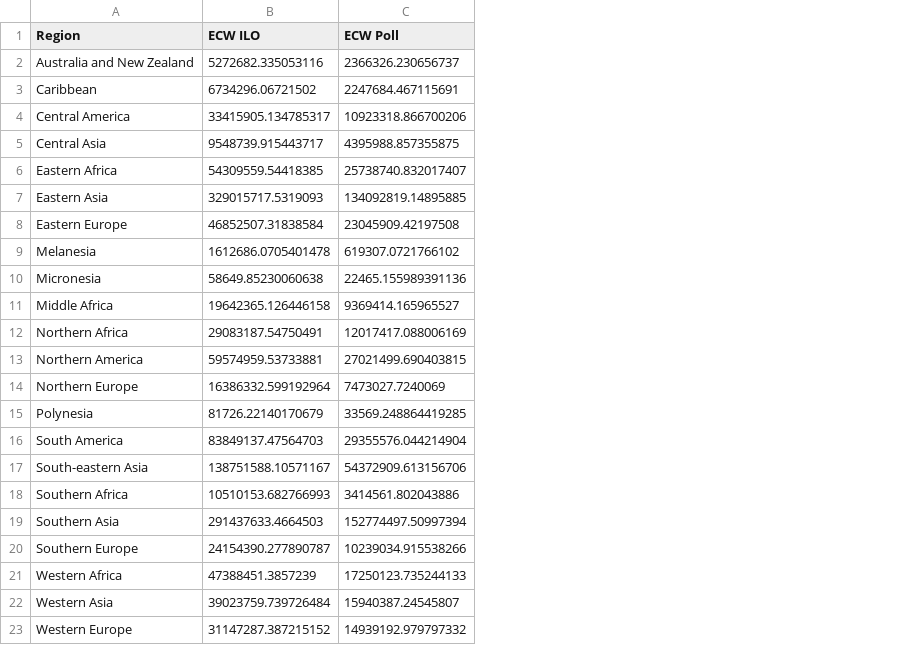
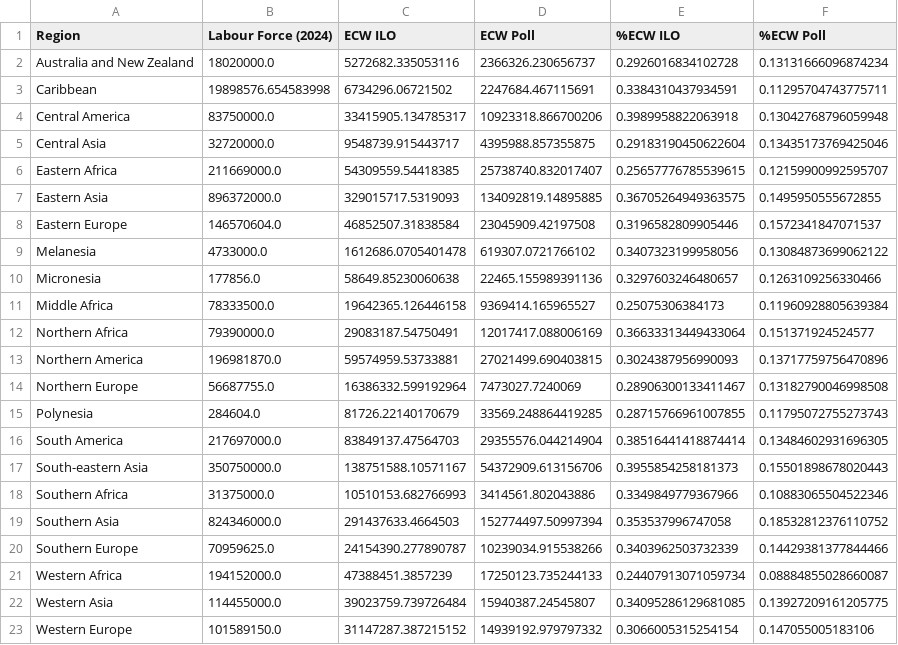
Before and after one commit to SPROOK/InRoomAirFilterScaleUp, a CSV file: results/ECWbyRegion.csv, drawn as a sheet; the diff names each change by its address in the sheet, - before the commit and + after, or states it on an @@ line.

```diff
--- a/results/ECWbyRegion.csv
+++ b/results/ECWbyRegion.csv
+column B (Labour Force (2024)), rows 2-23: 18020000.0 | 19898576.654583998 | 83750000.0 | 32720000.0 | 211669000.0 | 896372000.0 | 146570604.0 | 4733000.0 | 177856.0 | 78333500.0 | 79390000.0 | 196981870.0 | 56687755.0 | 284604.0 | 217697000.0 | 350750000.0 | 31375000.0 | 824346000.0 | 70959625.0 | 194152000.0 | 114455000.0 | 101589150.0
+column E (%ECW ILO), rows 2-23: 0.2926016834102728 | 0.3384310437934591 | 0.3989958822063918 | 0.29183190450622604 | 0.25657776785539615 | 0.36705264949363575 | 0.3196582809905446 | 0.3407323199958056 | 0.3297603246480657 | 0.25075306384173 | 0.36633313449433064 | 0.3024387956990093 | 0.28906300133411467 | 0.28715766961007855 | 0.38516441418874414 | 0.3955854258181373 | 0.3349849779367966 | 0.353537996747058 | 0.3403962503732339 | 0.24407913071059734 | 0.34095286129681085 | 0.3066005315254154
+column F (%ECW Poll), rows 2-23: 0.13131666096874234 | 0.11295704743775711 | 0.13042768796059948 | 0.13435173769425046 | 0.12159900992595707 | 0.1495950555672855 | 0.1572341847071537 | 0.13084873699062122 | 0.1263109256330466 | 0.11960928805639384 | 0.151371924524577 | 0.13717759756470896 | 0.13182790046998508 | 0.11795072755273743 | 0.13484602931696305 | 0.15501898678020443 | 0.10883065504522346 | 0.18532812376110752 | 0.14429381377844466 | 0.08884855028660087 | 0.13927209161205775 | 0.147055005183106
```
Also changed, not shown: 11 other files.
